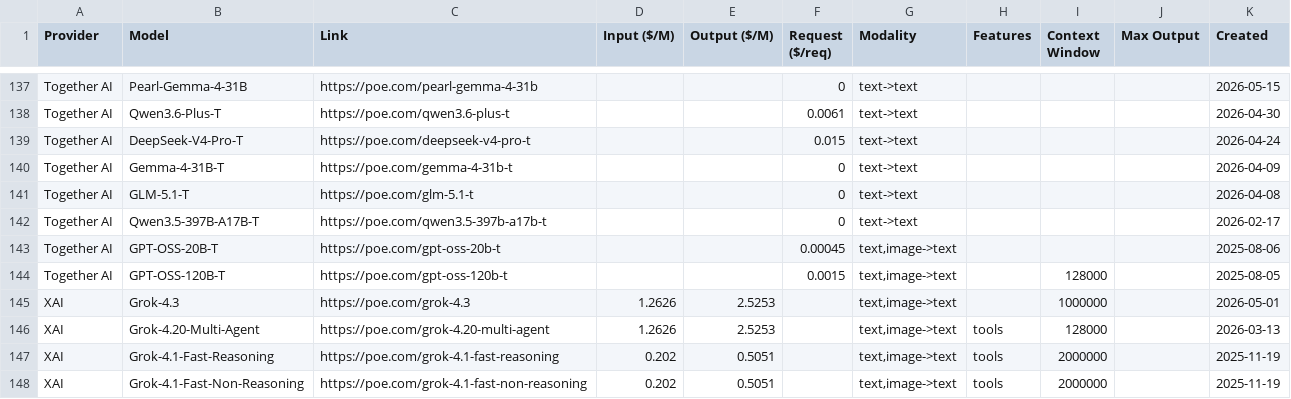
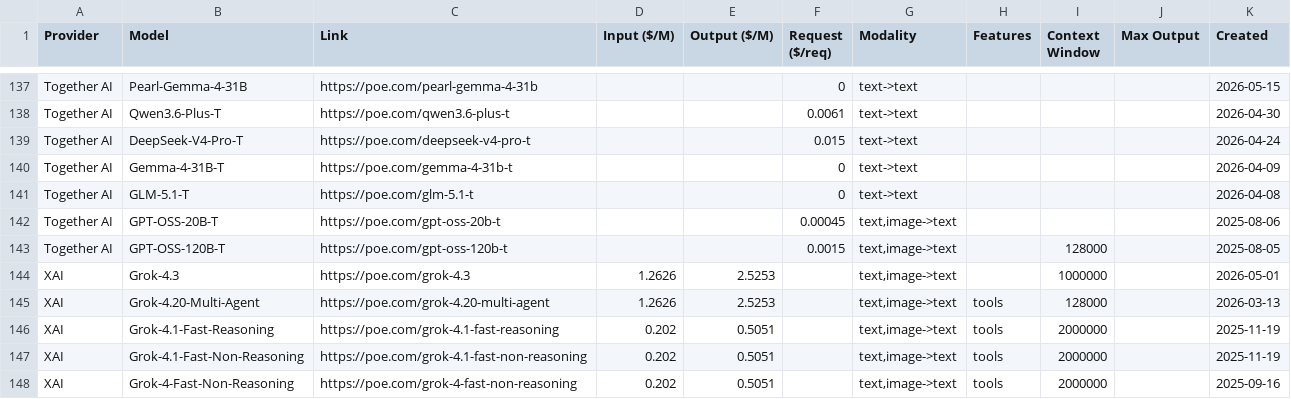
Before and after one commit to hezhizhen/tables-in-markdown, a CSV file: data/poe.csv, drawn as a sheet; only a part is shown, gaps mark what is left out; the shorter side is filled out with more unchanged rows.

```diff
--- a/data/poe.csv
+++ b/data/poe.csv
@@ -141,3 +141,2 @@ Together AI,Gemma-4-31B-T,https://poe.com/gemma-4-31b-t,,,0,text->text,,,,2026-0
 Together AI,GLM-5.1-T,https://poe.com/glm-5.1-t,,,0,text->text,,,,2026-04-08
-Together AI,Qwen3.5-397B-A17B-T,https://poe.com/qwen3.5-397b-a17b-t,,,0,text->text,,,,2026-02-17
 Together AI,GPT-OSS-20B-T,https://poe.com/gpt-oss-20b-t,,,0.00045,"text,image->text",,,,2025-08-06
```
